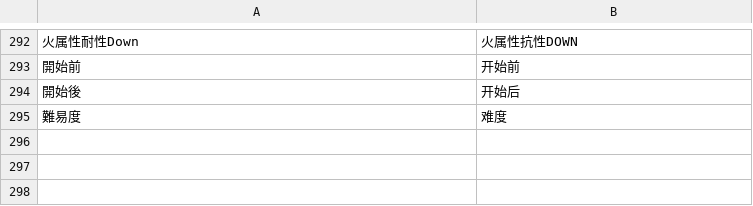
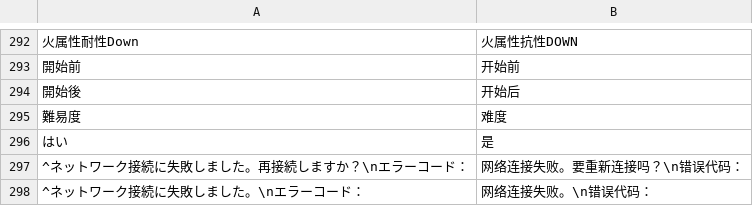
Before and after one commit to HiiragiNemu/magireco-cn-patch, a TSV file: madomagi/engine_i18n.tsv, drawn as a sheet; only a part is shown, gaps mark what is left out; the diff names each change by its address in the sheet, - before the commit and + after, or states it on an @@ line.

```diff
--- a/madomagi/engine_i18n.tsv
+++ b/madomagi/engine_i18n.tsv
+row 296: はい | 是
+row 297: ^ネットワーク接続に失敗しました。再接続しますか？\nエラーコード： | 网络连接失败。要重新连接吗？\n错误代码：
+row 298: ^ネットワーク接続に失敗しました。\nエラーコード： | 网络连接失败。\n错误代码：
```
